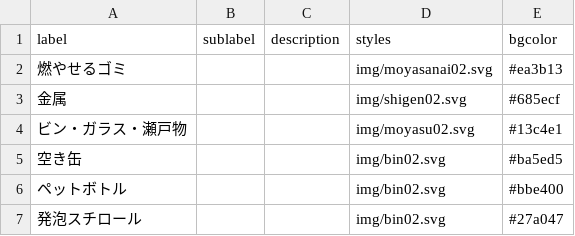
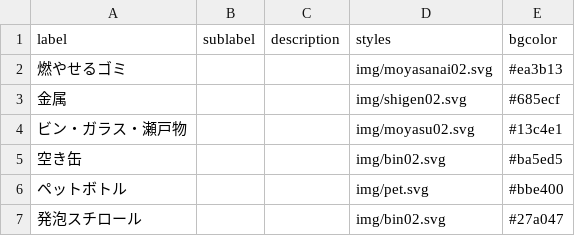
Before and after one commit to itoht2/5374, a CSV file: data/description.csv, drawn as a sheet.

Commit message:
Update description.csv

```diff
--- a/data/description.csv
+++ b/data/description.csv
@@ -5,3 +5,3 @@ label,sublabel,description,styles,bgcolor
 空き缶,,,img/bin02.svg,#ba5ed5
-ペットボトル,,,img/bin02.svg,#bbe400
+ペットボトル,,,img/pet.svg,#bbe400
 発泡スチロール,,,img/bin02.svg,#27a047
```
